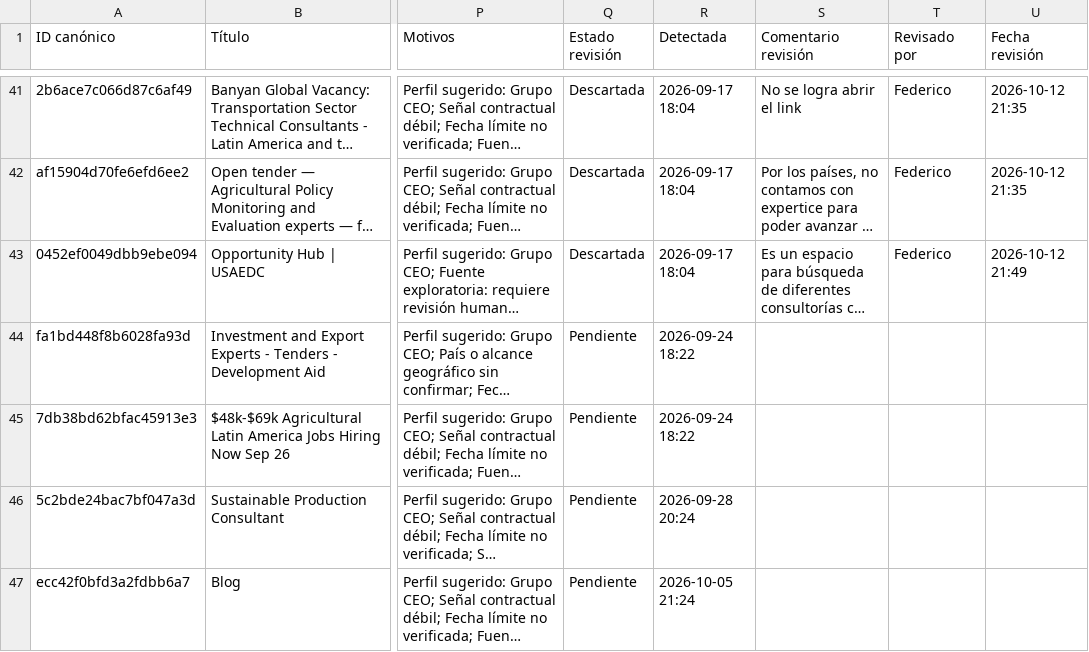
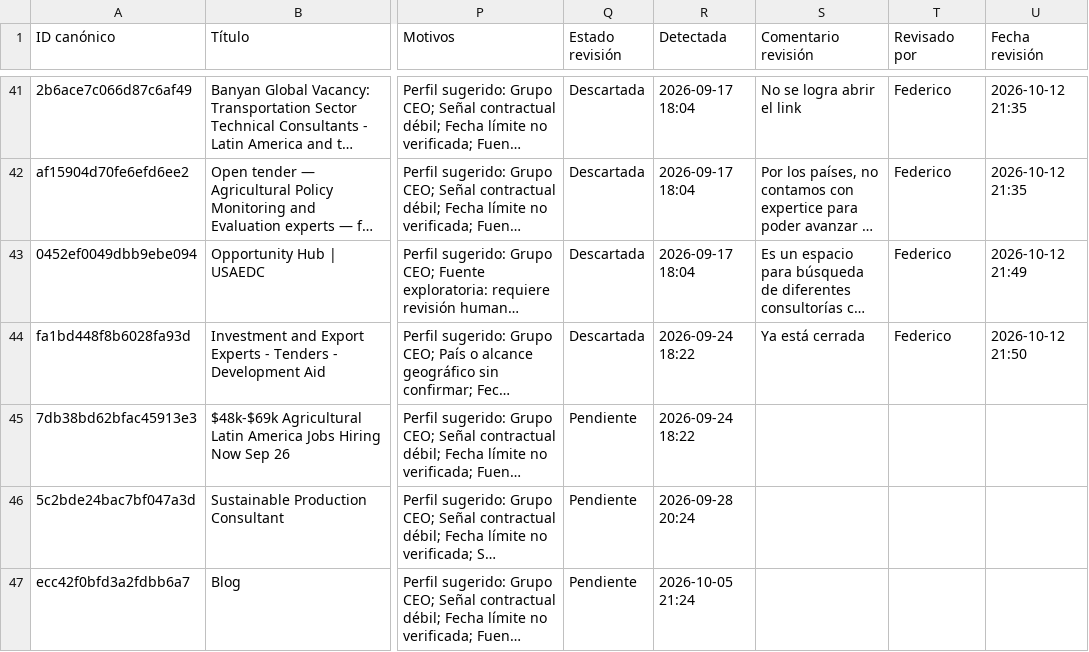
Before and after one commit to fedevillarreal78-hub/ceo-consultorias, a CSV file: candidatos_revision.csv, drawn as a sheet; only a part is shown, gaps mark what is left out; long unchanged cells end in …; the diff names each change by its address in the sheet, - before the commit and + after, or states it on an @@ line.

Commit message:
Revisión de candidato: Descartar (2026-10-12 21:50)

```diff
--- a/candidatos_revision.csv
+++ b/candidatos_revision.csv
-Q44 (Estado revisión): Pendiente
+Q44 (Estado revisión): Descartada
-S44 (Comentario revisión): (empty)
+S44 (Comentario revisión): Ya está cerrada
-T44 (Revisado por): (empty)
+T44 (Revisado por): Federico
-U44 (Fecha revisión): (empty)
+U44 (Fecha revisión): 2026-10-12 21:50
```
